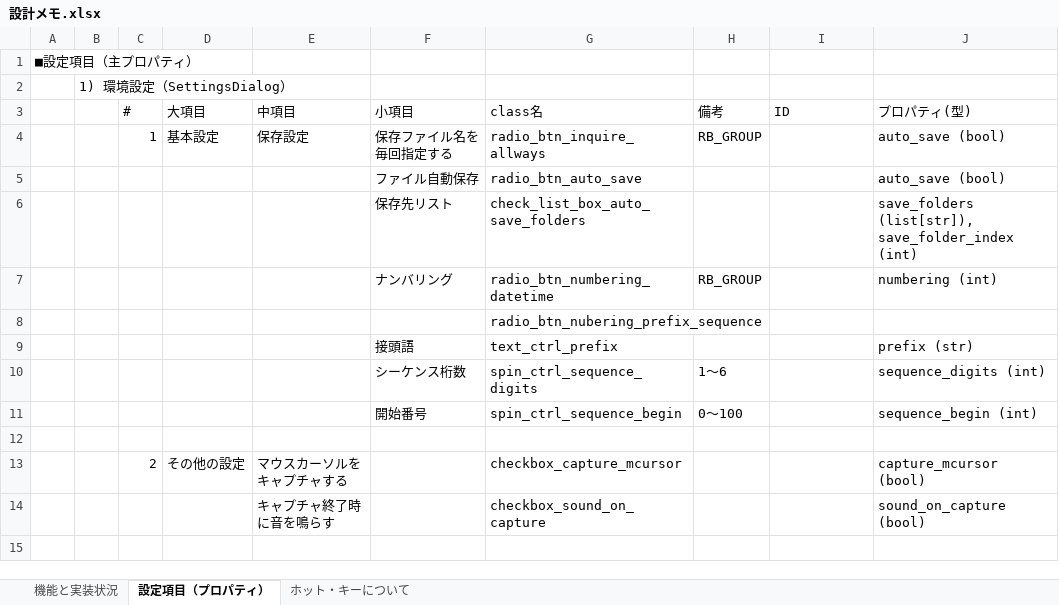
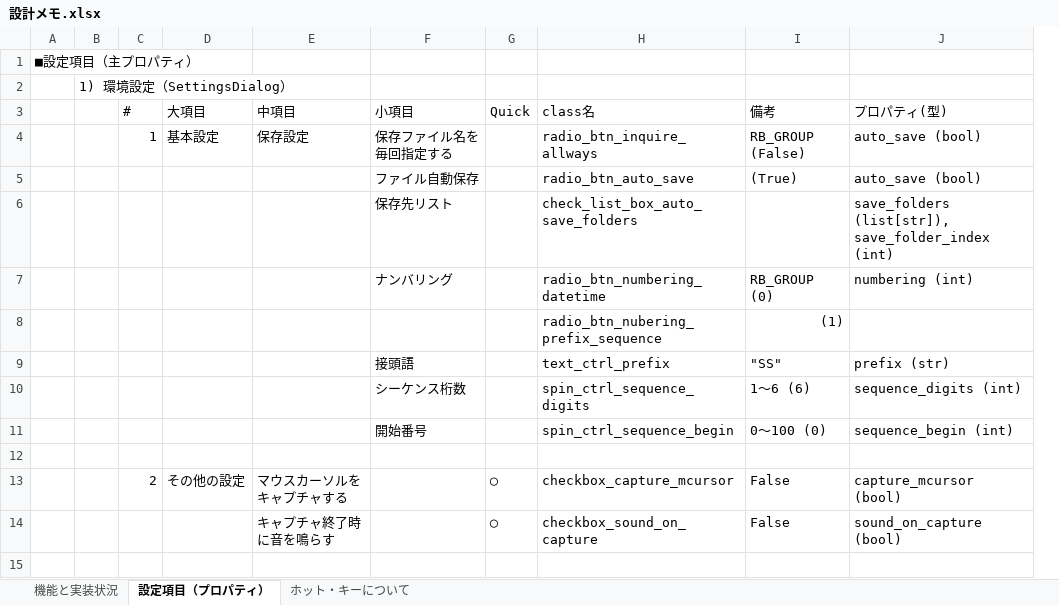
Before and after one commit to t-nakayoshi/pyscreenshot, an Excel workbook: 設計メモ.xlsx, sheet 設定項目（プロパティ）, drawn as a sheet; only a part is shown; values as stored, in another font and other column widths than the file's, no cell formats; charts and pictures not drawn; removed rows and columns are numbered as before the commit, all else as after; the diff covers the shown part only; the diff names each change by its address in the sheet, - before the commit and + after, or states it on an @@ line.

```diff
--- a/設計メモ.xlsx (sheet 設定項目（プロパティ）)
+++ b/設計メモ.xlsx (sheet 設定項目（プロパティ）)
+column G, rows 3-14: Quick |  |  |  |  |  |  |  |  |  | ◯ | ◯
-column H, rows 3-11: 備考 | RB_GROUP |  |  | RB_GROUP |  |  | 1～6 | 0～100
-I3: ID
+I3: 備考
-I4: (empty)
+I4: RB_GROUP (False)
-I5: (empty)
+I5: (True)
-I7: (empty)
+I7: RB_GROUP (0)
-I8: (empty)
+I8: (1)
-I9: (empty)
+I9: "SS"
-I10: (empty)
+I10: 1～6 (6)
-I11: (empty)
+I11: 0～100 (0)
-I13:I14: (empty)
+I13:I14: False
```
Also changed, not shown: 24 edited cells elsewhere in this sheet, sheet 機能と実装状況, sheet ホット・キーについて, cell formats, charts or pictures, 5 other files.
